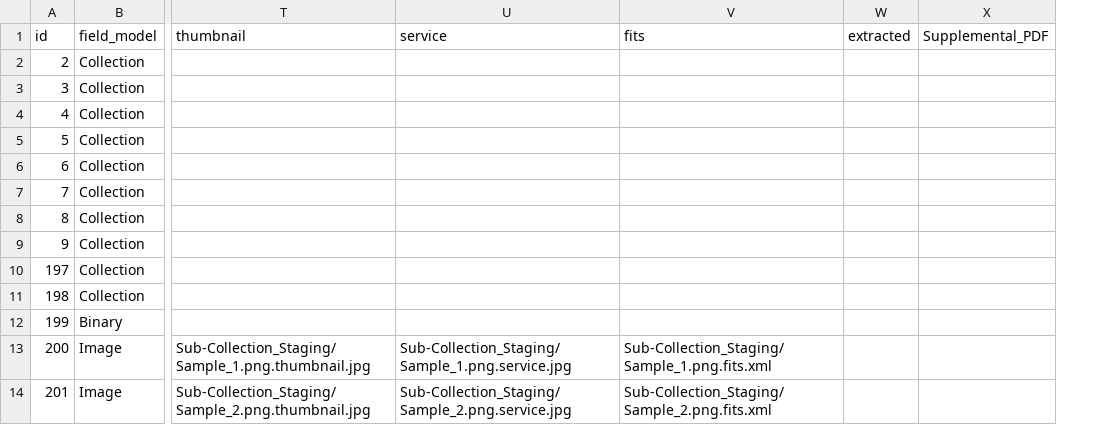
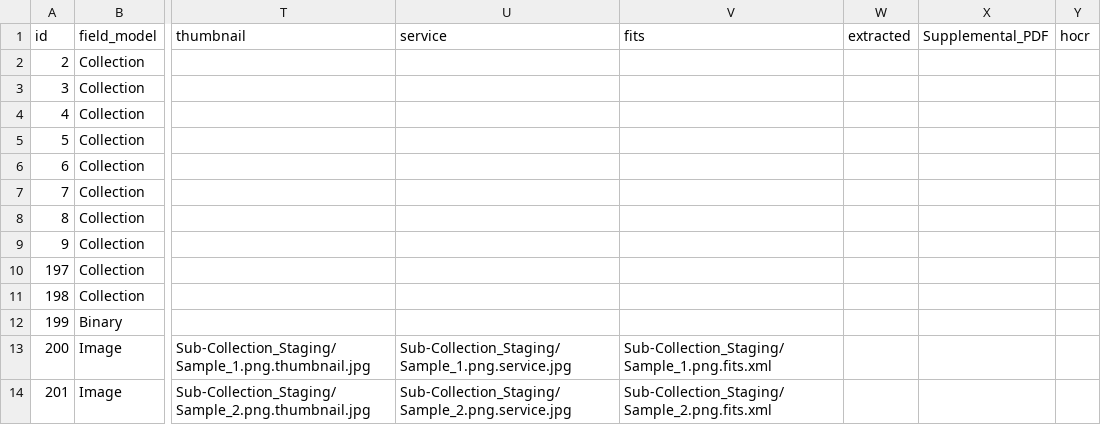
Before and after one commit to alxp/islandora_demo_objects, a CSV file: create_islandora_objects.csv, drawn as a sheet; only a part is shown, gaps mark what is left out; the diff names each change by its address in the sheet, - before the commit and + after, or states it on an @@ line.

Commit message:
Add hOCR column.

```diff
--- a/create_islandora_objects.csv
+++ b/create_islandora_objects.csv
+column Y (hocr), empty
```
